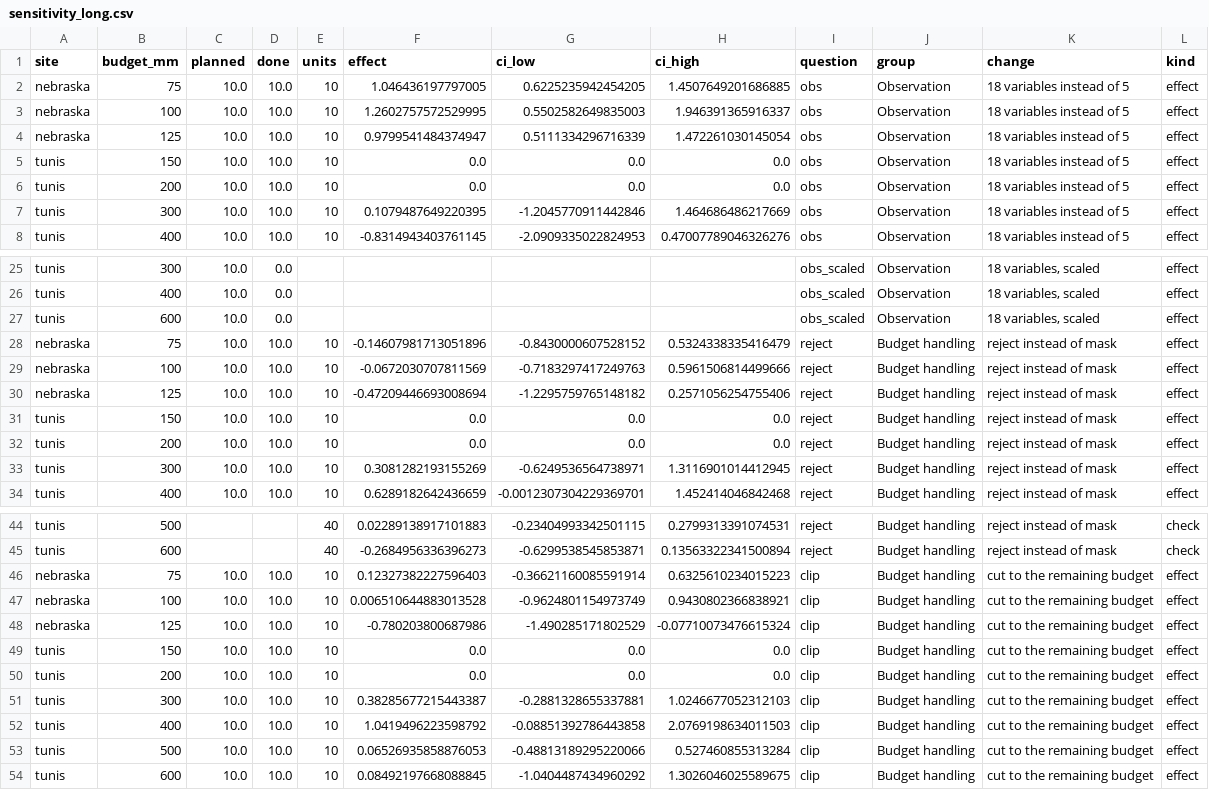
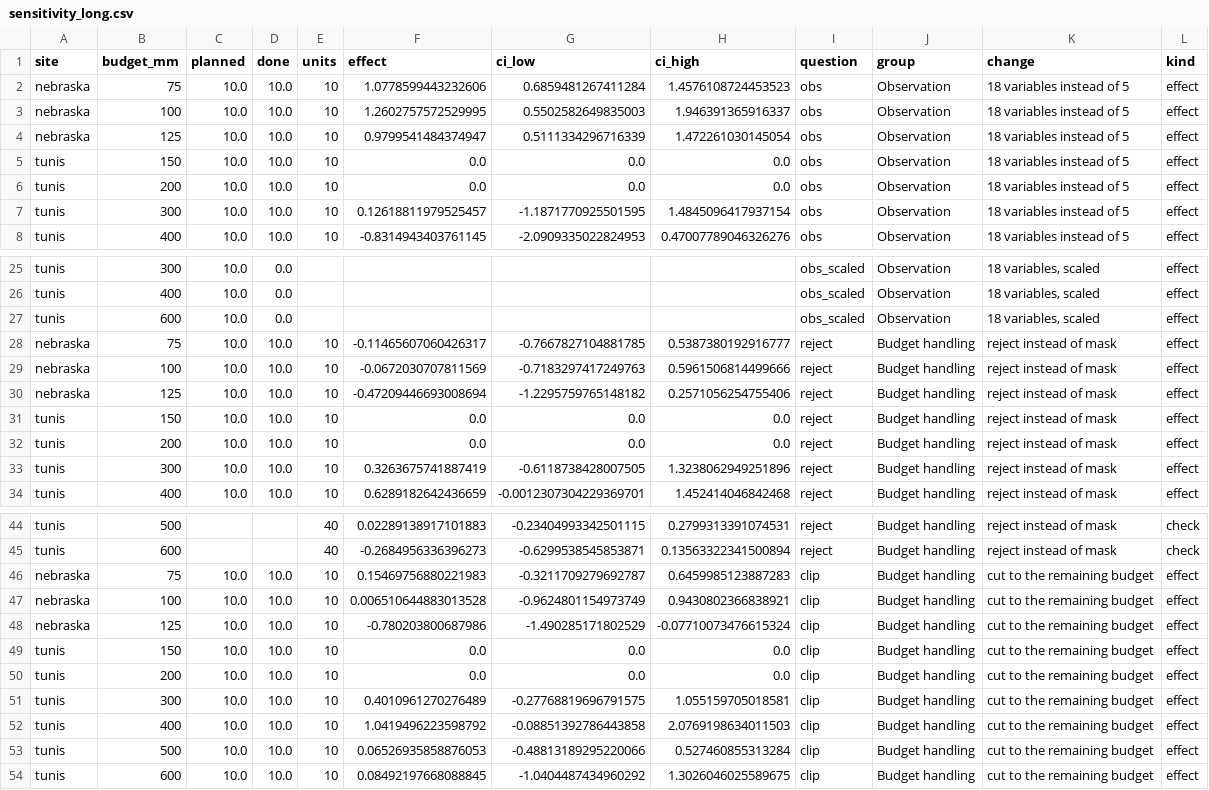
Before and after one commit to jbkze/agwat2026-dit-rl, a CSV file: reports/tables/sensitivity_long.csv, drawn as a sheet; only a part is shown, gaps mark what is left out; the diff covers the shown part only.

```diff
--- a/reports/tables/sensitivity_long.csv
+++ b/reports/tables/sensitivity_long.csv
@@ -1,3 +1,3 @@
 site,budget_mm,planned,done,units,effect,ci_low,ci_high,question,group,change,kind
-nebraska,75,10.0,10.0,10,1.046436197797005,0.6225235942454205,1.4507649201686885,obs,Observation,18 variables instead of 5,effect
+nebraska,75,10.0,10.0,10,1.0778599443232606,0.6859481267411284,1.4576108724453523,obs,Observation,18 variables instead of 5,effect
 nebraska,100,10.0,10.0,10,1.2602757572529995,0.5502582649835003,1.946391365916337,obs,Observation,18 variables instead of 5,effect
@@ -6,3 +6,3 @@ tunis,150,10.0,10.0,10,0.0,0.0,0.0,obs,Observation,18 variables instead of 5,eff
 tunis,200,10.0,10.0,10,0.0,0.0,0.0,obs,Observation,18 variables instead of 5,effect
-tunis,300,10.0,10.0,10,0.1079487649220395,-1.2045770911442846,1.464686486217669,obs,Observation,18 variables instead of 5,effect
+tunis,300,10.0,10.0,10,0.12618811979525457,-1.1871770925501595,1.4845096417937154,obs,Observation,18 variables instead of 5,effect
 tunis,400,10.0,10.0,10,-0.8314943403761145,-2.0909335022824953,0.47007789046326276,obs,Observation,18 variables instead of 5,effect
@@ -27,3 +27,3 @@ tunis,400,10.0,0.0,,,,,obs_scaled,Observation,"18 variables, scaled",effect
 tunis,600,10.0,0.0,,,,,obs_scaled,Observation,"18 variables, scaled",effect
-nebraska,75,10.0,10.0,10,-0.14607981713051896,-0.8430000607528152,0.5324338335416479,reject,Budget handling,reject instead of mask,effect
+nebraska,75,10.0,10.0,10,-0.11465607060426317,-0.7667827104881785,0.5387380192916777,reject,Budget handling,reject instead of mask,effect
 nebraska,100,10.0,10.0,10,-0.0672030707811569,-0.7183297417249763,0.5961506814499666,reject,Budget handling,reject instead of mask,effect
@@ -32,3 +32,3 @@ tunis,150,10.0,10.0,10,0.0,0.0,0.0,reject,Budget handling,reject instead of mask
 tunis,200,10.0,10.0,10,0.0,0.0,0.0,reject,Budget handling,reject instead of mask,effect
-tunis,300,10.0,10.0,10,0.3081282193155269,-0.6249536564738971,1.3116901014412945,reject,Budget handling,reject instead of mask,effect
+tunis,300,10.0,10.0,10,0.3263675741887419,-0.6118738428007505,1.3238062949251896,reject,Budget handling,reject instead of mask,effect
 tunis,400,10.0,10.0,10,0.6289182642436659,-0.0012307304229369701,1.452414046842468,reject,Budget handling,reject instead of mask,effect
@@ -45,3 +45,3 @@ tunis,500,,,40,0.02289138917101883,-0.23404993342501115,0.2799313391074531,rejec
 tunis,600,,,40,-0.2684956336396273,-0.6299538545853871,0.13563322341500894,reject,Budget handling,reject instead of mask,check
-nebraska,75,10.0,10.0,10,0.12327382227596403,-0.36621160085591914,0.6325610234015223,clip,Budget handling,cut to the remaining budget,effect
+nebraska,75,10.0,10.0,10,0.15469756880221983,-0.3211709279692787,0.6459985123887283,clip,Budget handling,cut to the remaining budget,effect
 nebraska,100,10.0,10.0,10,0.006510644883013528,-0.9624801154973749,0.9430802366838921,clip,Budget handling,cut to the remaining budget,effect
@@ -50,3 +50,3 @@ tunis,150,10.0,10.0,10,0.0,0.0,0.0,clip,Budget handling,cut to the remaining bud
 tunis,200,10.0,10.0,10,0.0,0.0,0.0,clip,Budget handling,cut to the remaining budget,effect
-tunis,300,10.0,10.0,10,0.38285677215443387,-0.2881328655337881,1.0246677052312103,clip,Budget handling,cut to the remaining budget,effect
+tunis,300,10.0,10.0,10,0.4010961270276489,-0.27768819696791575,1.055159705018581,clip,Budget handling,cut to the remaining budget,effect
 tunis,400,10.0,10.0,10,1.0419496223598792,-0.08851392786443858,2.0769198634011503,clip,Budget handling,cut to the remaining budget,effect
```
Also changed, not shown: 18 edited cells elsewhere in this file, reports/figures/paper_cwpf.csv, reports/tables/progress.csv, 20 other files.
